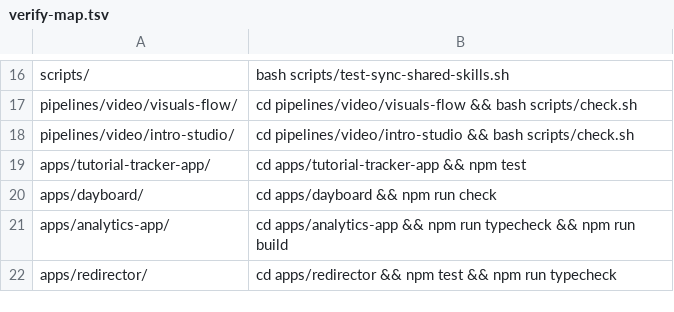
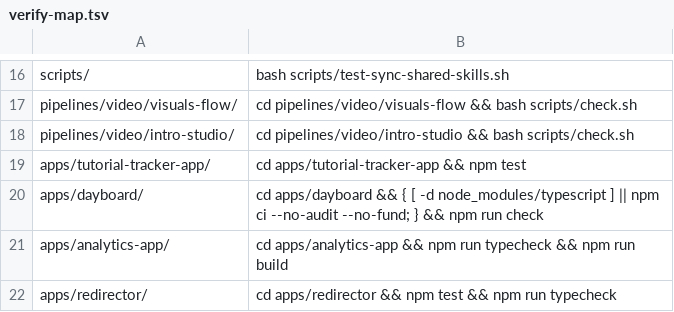
Before and after one commit to akshat-git-jpg/personal-stuff, a TSV file: tooling/cli/pp-land/verify-map.tsv, drawn as a sheet; only a part is shown, gaps mark what is left out.

Commit message:
fix(pp-land): install dayboard deps before verify

```diff
--- a/tooling/cli/pp-land/verify-map.tsv
+++ b/tooling/cli/pp-land/verify-map.tsv
@@ -19,3 +19,3 @@ pipelines/video/intro-studio/	cd pipelines/video/intro-studio && bash scripts/ch
 apps/tutorial-tracker-app/	cd apps/tutorial-tracker-app && npm test
-apps/dayboard/	cd apps/dayboard && npm run check
+apps/dayboard/	cd apps/dayboard && { [ -d node_modules/typescript ] || npm ci --no-audit --no-fund; } && npm run check
 apps/analytics-app/	cd apps/analytics-app && npm run typecheck && npm run build
```
